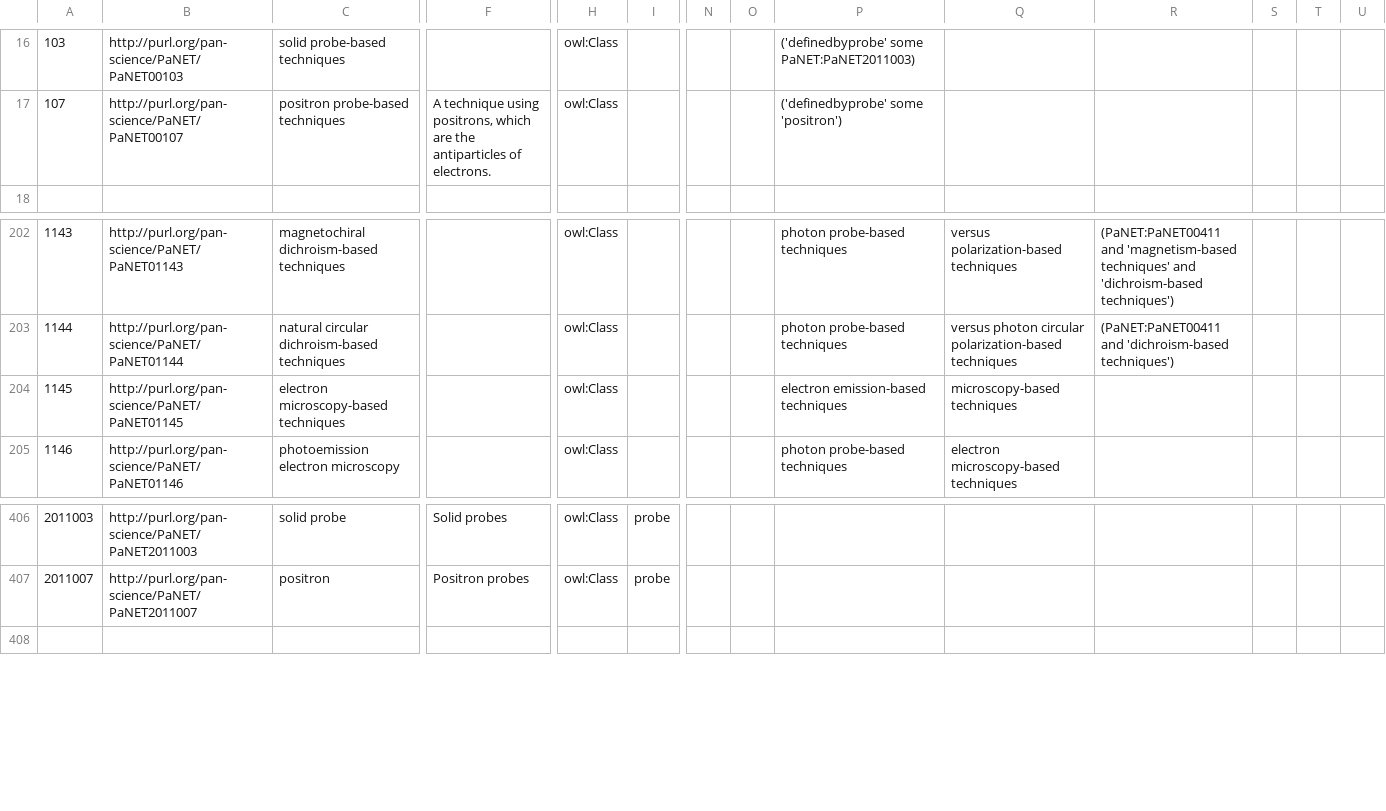
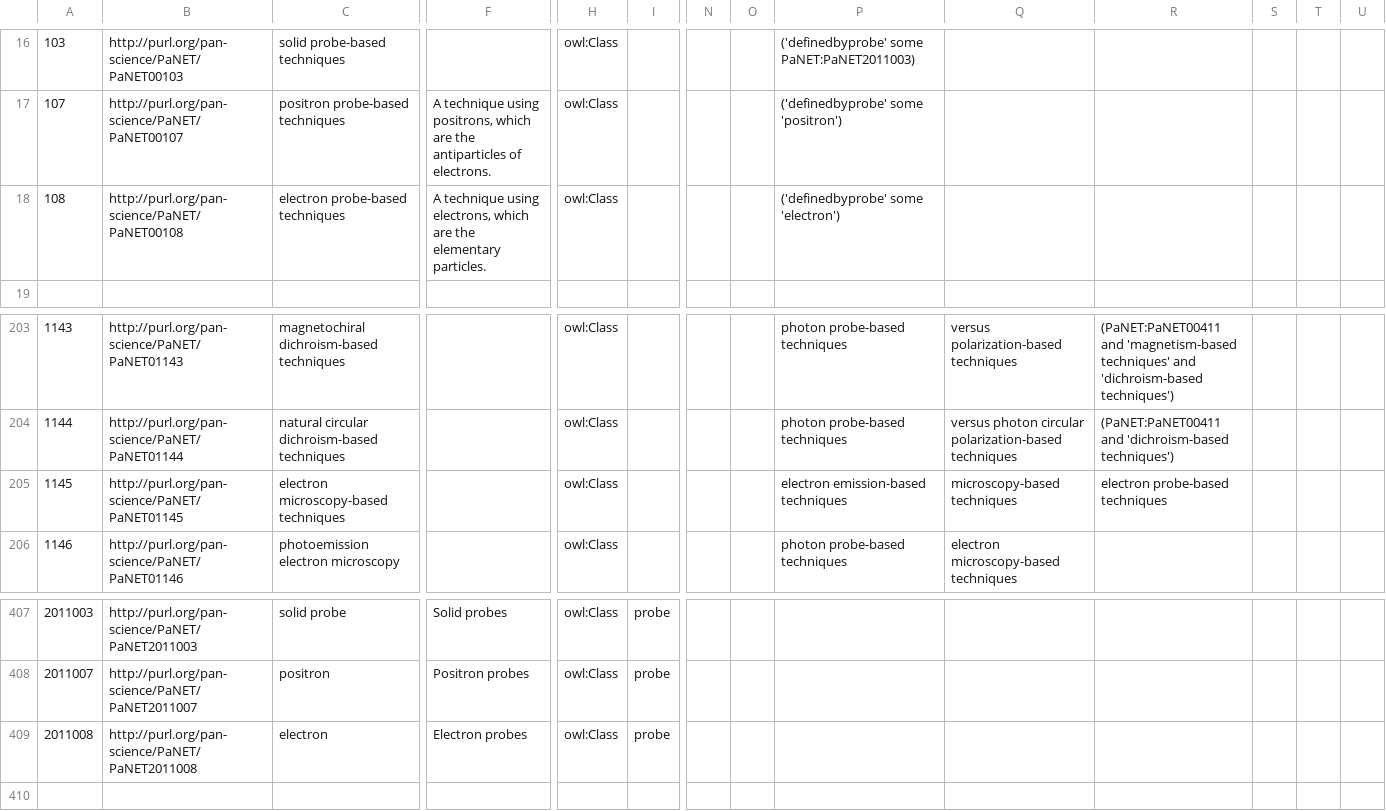
Before and after one commit to kara-mela/ExPaNDS-experimental-techniques-ontology, a CSV file: source/PaNET.csv, drawn as a sheet; only a part is shown, gaps mark what is left out; addresses are those after the commit; rows hold the shown columns only; the diff names each change by its address in the sheet, - before the commit and + after, or states it on an @@ line.

Commit message:
New term: electron probe
Motivation

In order to add techniques like cryoEM (and similar) that have growing importance at large scale facilities, we need to add 'electron probe' (simplification).

Modification

To add the general idea of "electron probe", we added "electron" as a type of probe (specifier tree).
We added "electron probe based-techniques" to the technique tree. It is set as equivalent to be "defined by an electron probe".
We added "electron probe based-techniques" as superclass of "electron microscopy-based techniques".

Result

We can now bring more structure into the electron based techniques in PaNET. We can also add more techniques of this scientific field, e.g. cryoEM.

```diff
--- a/source/PaNET.csv
+++ b/source/PaNET.csv
+row 18: 108 | http://purl.org/pan-science/PaNET/PaNET00108 | electron probe-based techniques | A technique using electrons, which are the elementary particles. | owl:Class |  |  |  | ('definedbyprobe' some 'electron')
-R205: (empty)
+R205: electron probe-based techniques
+row 409: 2011008 | http://purl.org/pan-science/PaNET/PaNET2011008 | electron | Electron probes | owl:Class | probe
```
